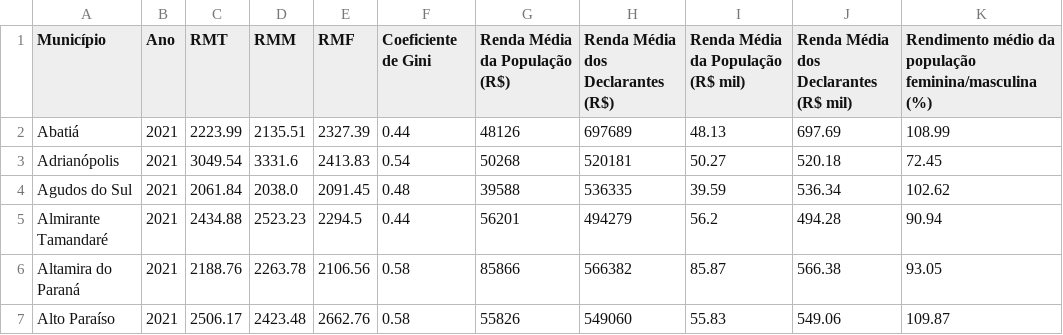
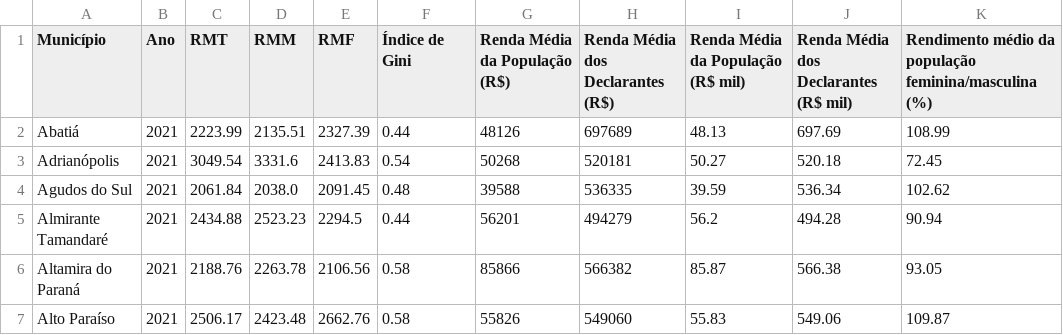
Before and after one commit to jhbricks/mapades, a CSV file: dados/csv/renda.csv, drawn as a sheet; only a part is shown.

Commit message:
up

```diff
--- a/dados/csv/renda.csv
+++ b/dados/csv/renda.csv
@@ -1,2 +1,2 @@
-Município,Ano,RMT,RMM,RMF,Coeficiente de Gini,Renda Média da População (R$),Renda Média dos Declarantes (R$),Renda Média da População (R$ mil),Renda Média dos Declarantes (R$ mil),Rendimento médio da população feminina/masculina (%)
+Município,Ano,RMT,RMM,RMF,Índice de Gini,Renda Média da População (R$),Renda Média dos Declarantes (R$),Renda Média da População (R$ mil),Renda Média dos Declarantes (R$ mil),Rendimento médio da população feminina/masculina (%)
 Abatiá,2021,2223.99,2135.51,2327.39,0.44,48126,697689,48.13,697.69,108.99
```
